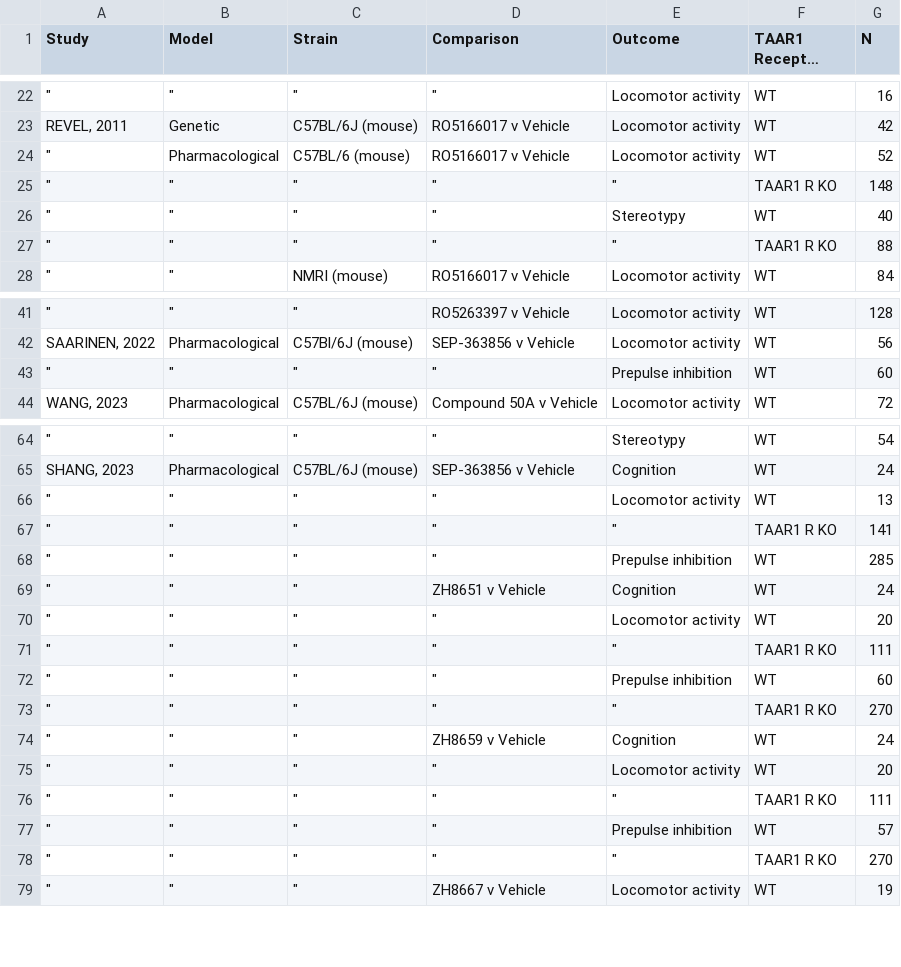
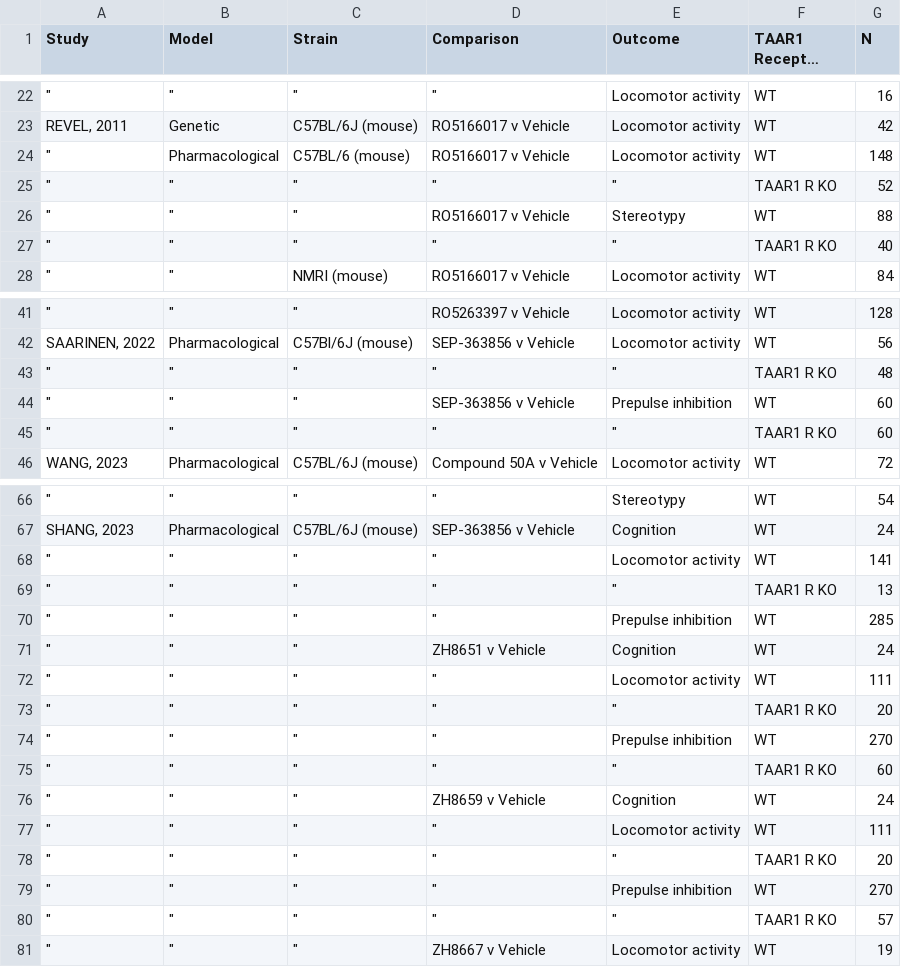
Before and after one commit to galenos-project/LSR3_taar1_A, a CSV file: data_u1/tab_formatted.csv, drawn as a sheet; only a part is shown, gaps mark what is left out; long unchanged cells end in …; addresses are those after the commit; the diff covers the shown part only; the diff names each change by its address in the sheet, - before the commit and + after, or states it on an @@ line.

```diff
--- a/data_u1/tab_formatted.csv
+++ b/data_u1/tab_formatted.csv
-G24 (N): 52
+G24 (N): 148
-G25 (N): 148
+G25 (N): 52
-D26 (Comparison): "
+D26 (Comparison): RO5166017 v Vehicle
-G26 (N): 40
+G26 (N): 88
-G27 (N): 88
+G27 (N): 40
+row 43: " | " | " | " | " | TAAR1 R KO | 48
-D44 (Comparison): "
+D44 (Comparison): SEP-363856 v Vehicle
+row 45: " | " | " | " | " | TAAR1 R KO | 60
-G68 (N): 13
+G68 (N): 141
-G69 (N): 141
+G69 (N): 13
-G72 (N): 20
+G72 (N): 111
-G73 (N): 111
+G73 (N): 20
-G74 (N): 60
+G74 (N): 270
-G75 (N): 270
+G75 (N): 60
-G77 (N): 20
+G77 (N): 111
-G78 (N): 111
+G78 (N): 20
-G79 (N): 57
+G79 (N): 270
-G80 (N): 270
+G80 (N): 57
```
Also changed, not shown: 2 edited cells elsewhere in this file, 3 other files.
